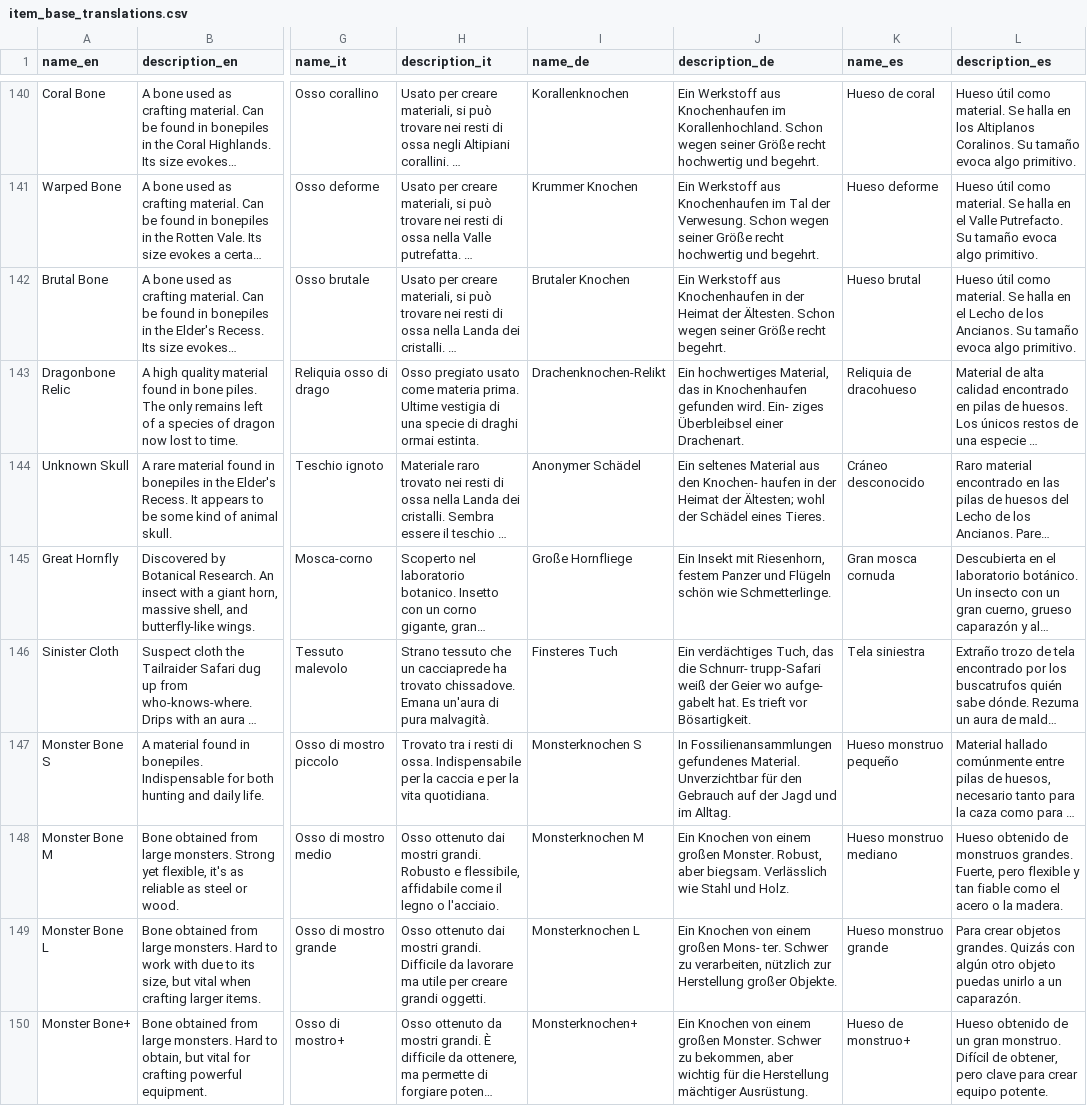
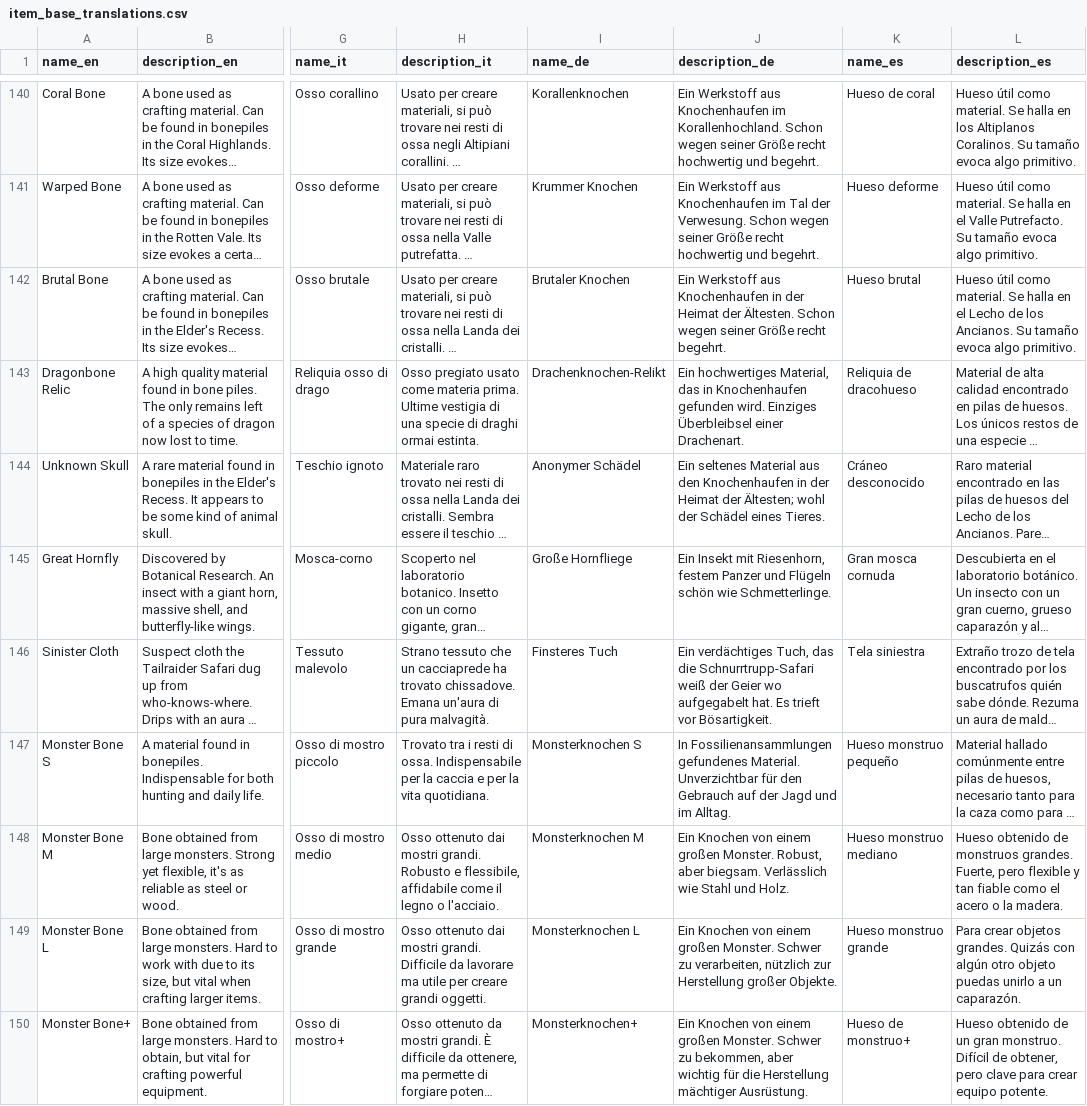
Before and after one commit to gatheringhallstudios/MHWorldData, a CSV file: source_data/items/item_base_translations.csv, drawn as a sheet; only a part is shown, gaps mark what is left out; long unchanged cells end in …; the diff covers the shown part only; the diff names each change by its address in the sheet, - before the commit and + after, or states it on an @@ line.

```diff
--- a/source_data/items/item_base_translations.csv
+++ b/source_data/items/item_base_translations.csv
-J143 (description_de): …gefunden wird. Ein- ziges Überbleibsel einer…
+J143 (description_de): …gefunden wird. Einziges Überbleibsel einer…
-J144 (description_de): …aus den Knochen- haufen in der…
+J144 (description_de): …aus den Knochenhaufen in der…
-J146 (description_de): …das die Schnurr- trupp-Safari weiß der Geier wo aufge- gabelt hat. Es…
+J146 (description_de): …das die Schnurrtrupp-Safari weiß der Geier wo aufgegabelt hat. Es…
-J149 (description_de): …einem großen Mons- ter. Schwer zu…
+J149 (description_de): …einem großen Monster. Schwer zu…
```
Also changed, not shown: 61 edited cells elsewhere in this file, source_data/monsters/monster_base.csv, source_data/monsters/monster_base_translations.csv, 7 other files.
